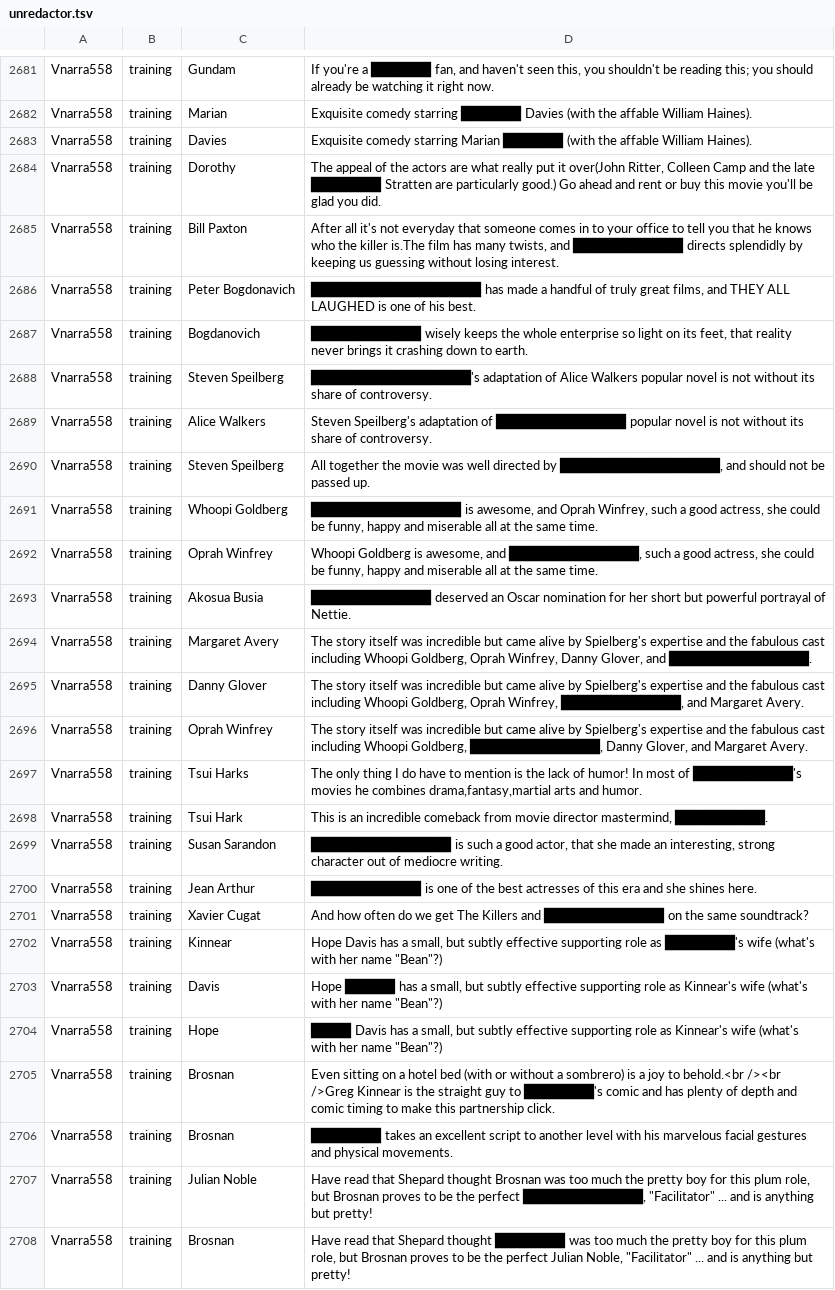
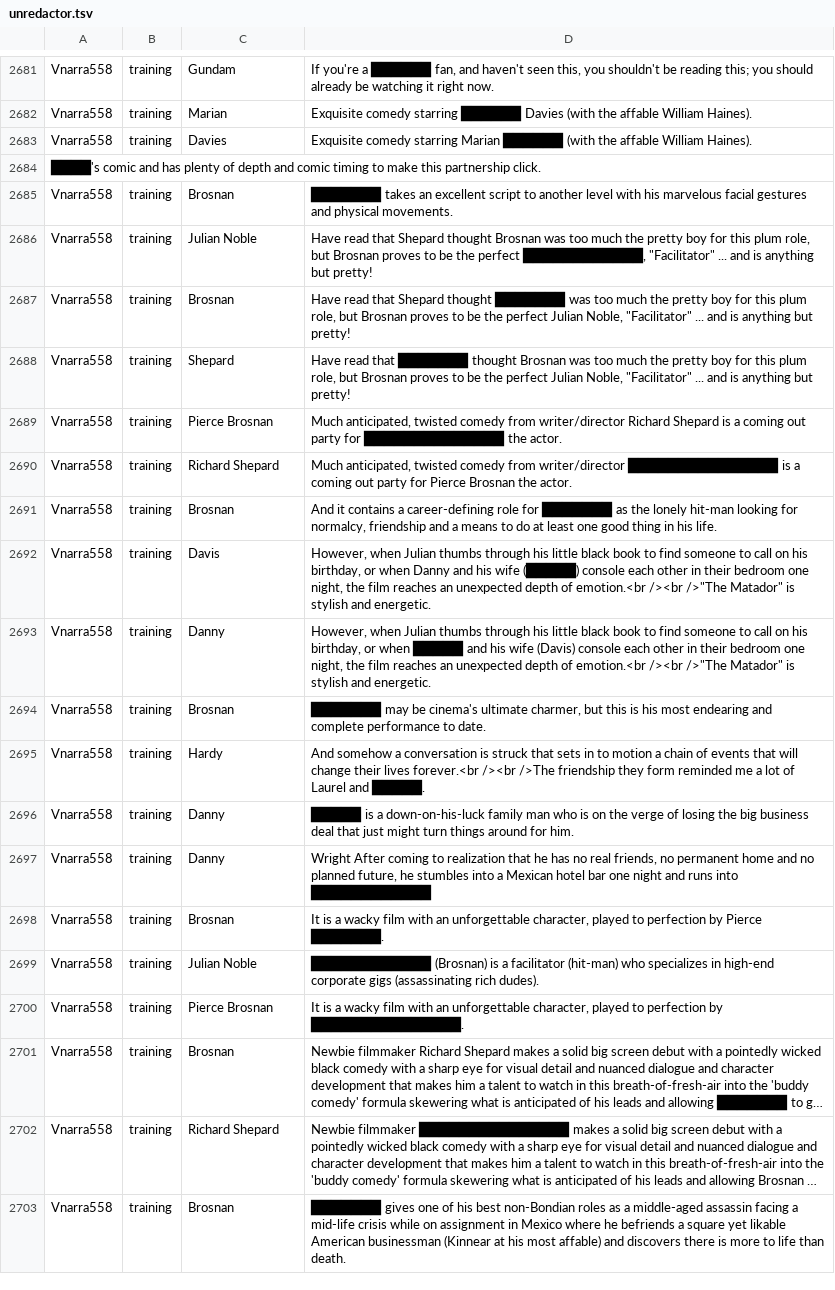
Before and after one commit to cegme/cs5293sp22, a TSV file: unredactor.tsv, drawn as a sheet; only a part is shown, gaps mark what is left out; the shorter side is filled out with more unchanged rows; long unchanged cells end in ….

Commit message:
fixed tariling space errors

```diff
--- a/unredactor.tsv
+++ b/unredactor.tsv
@@ -2711,24 +2711,3 @@ Vnarra558	training	Marian	Exquisite comedy starring ██████ Davies (w
 Vnarra558	training	Davies	Exquisite comedy starring Marian ██████ (with the affable William Haines).
-Vnarra558	training	Dorothy	The appeal of the actors are what really put it over(John Ritter, Colleen Camp and the late ███████ Stratten are particularly good.) Go ahead and rent or buy this movie you'll be glad you did.
-Vnarra558	training	Bill Paxton	After all it's not everyday that someone comes in to your office to tell you that he knows who the killer is.The film has many twists, and ███████████ directs splendidly by keeping us guessing without losing interest.		
-Vnarra558	training	Peter Bogdonavich	█████████████████ has made a handful of truly great films, and THEY ALL LAUGHED is one of his best.
-Vnarra558	training	Bogdanovich	███████████ wisely keeps the whole enterprise so light on its feet, that reality never brings it crashing down to earth.
-Vnarra558	training	Steven Speilberg	████████████████'s adaptation of Alice Walkers popular novel is not without its share of controversy.
-Vnarra558	training	Alice Walkers	Steven Speilberg's adaptation of █████████████ popular novel is not without its share of controversy.
-Vnarra558	training	Steven Speilberg	All together the movie was well directed by ████████████████, and should not be passed up.
-Vnarra558	training	Whoopi  Goldberg	███████████████ is awesome, and Oprah Winfrey, such a good actress, she could be funny, happy and miserable all at the same time.
-Vnarra558	training	Oprah Winfrey	Whoopi Goldberg is awesome, and █████████████, such a good actress, she could be funny, happy and miserable all at the same time.
-Vnarra558	training	Akosua Busia	████████████ deserved an Oscar nomination for her short but powerful portrayal of Nettie.
-Vnarra558	training	Margaret Avery	The story itself was incredible but came alive by Spielberg's expertise and the fabulous cast including Whoopi Goldberg, Oprah Winfrey, Danny Glover, and ██████████████.
-Vnarra558	training	Danny Glover	The story itself was incredible but came alive by Spielberg's expertise and the fabulous cast including Whoopi Goldberg, Oprah Winfrey, ████████████, and Margaret Avery.
-Vnarra558	training	Oprah Winfrey	The story itself was incredible but came alive by Spielberg's expertise and the fabulous cast including Whoopi Goldberg, █████████████, Danny Glover, and Margaret Avery.
-Vnarra558	training	Tsui Harks	The only thing I do have to mention is the lack of humor! In most of ██████████'s movies he combines drama,fantasy,martial arts and humor.
-Vnarra558	training	Tsui Hark	This is an incredible comeback from movie director mastermind, █████████.
-Vnarra558	training	Susan Sarandon	██████████████ is such a good actor, that she made an interesting, strong character out of mediocre writing.
-Vnarra558	training	Jean Arthur	███████████ is one of the best actresses of this era and she shines here.
-Vnarra558	training	Xavier Cugat	And how often do we get The Killers and ████████████ on the same soundtrack?
-Vnarra558	training	Kinnear	Hope Davis has a small, but subtly effective supporting role as ███████'s wife (what's with her name "Bean"?)
-Vnarra558	training	Davis	Hope █████ has a small, but subtly effective supporting role as Kinnear's wife (what's with her name "Bean"?)
-Vnarra558	training	Hope	████ Davis has a small, but subtly effective supporting role as Kinnear's wife (what's with her name "Bean"?)
-Vnarra558	training	Brosnan	Even sitting on a hotel bed (with or without a sombrero) is a joy to behold.<br /><br />Greg Kinnear is the straight guy to ███████'s comic and has plenty of depth and comic timing to make this partnership click.
+████'s comic and has plenty of depth and comic timing to make this partnership click.
 Vnarra558	training	Brosnan	███████ takes an excellent script to another level with his marvelous facial gestures and physical movements.
```
